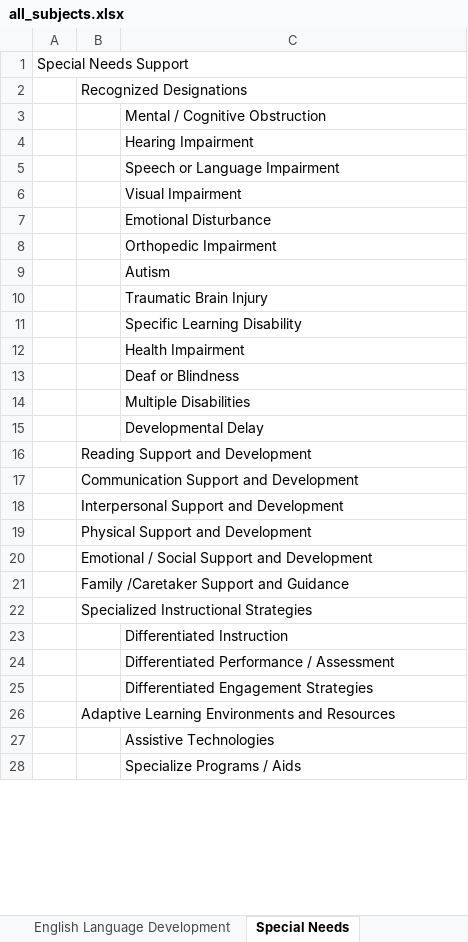
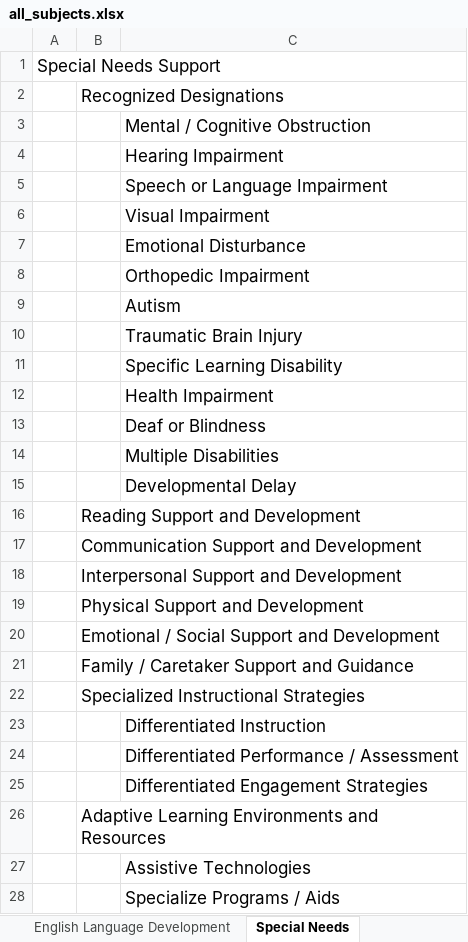
Before and after one commit to navnorth/lr-search-widget, an Excel workbook: data/subjects/all_subjects.xlsx, sheet Special Needs, drawn as a sheet; only a part is shown; values as stored, in another font and other column widths than the file's, no borders; the diff covers the shown part only; the diff names each change by its address in the sheet, - before the commit and + after, or states it on an @@ line.

```diff
--- a/data/subjects/all_subjects.xlsx (sheet Special Needs)
+++ b/data/subjects/all_subjects.xlsx (sheet Special Needs)
@@ A1 text size: larger @@
@@ B2 text size: larger @@
@@ C3:C15 text size: larger @@
@@ B16:B22 text size: larger @@
-B21: Family /Caretaker Support and Guidance
+B21: Family / Caretaker Support and Guidance
@@ C23:C25 text size: larger @@
@@ B26 text size: larger @@
@@ C27:C28 text size: larger @@
```
Also changed, not shown: cell formats elsewhere in this sheet, sheet ELA, sheet Science, sheet Visual and Performing Arts, sheet Career and Technical Education, sheet World Languages, sheet STEM, 5 more sheets.
